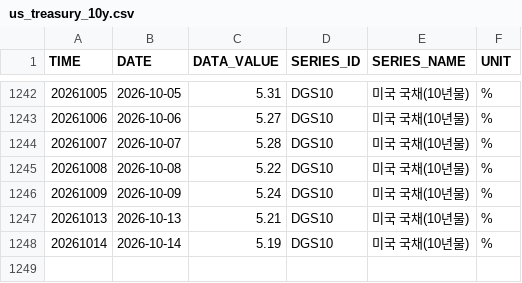
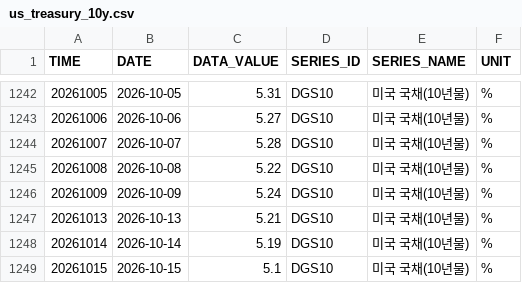
Before and after one commit to kihyunoh0317-dotcom/kho, a CSV file: us_treasury_10y.csv, drawn as a sheet; only a part is shown, gaps mark what is left out.

```diff
--- a/us_treasury_10y.csv
+++ b/us_treasury_10y.csv
@@ -1248 +1248,2 @@
 20261014,2026-10-14,5.19,DGS10,미국 국채(10년물),%
+20261015,2026-10-15,5.1,DGS10,미국 국채(10년물),%
```
Also changed, not shown: us_treasury_2y.csv, us_treasury_spread_10y2y.csv.
